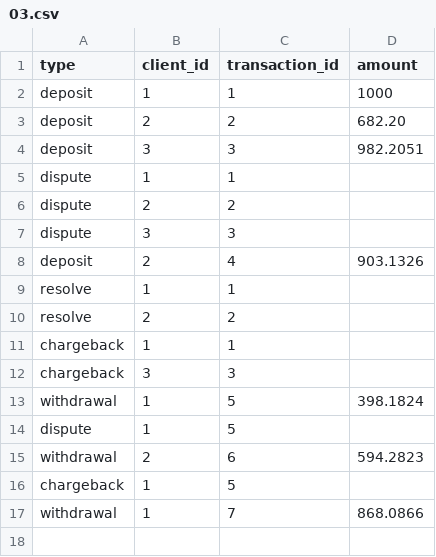
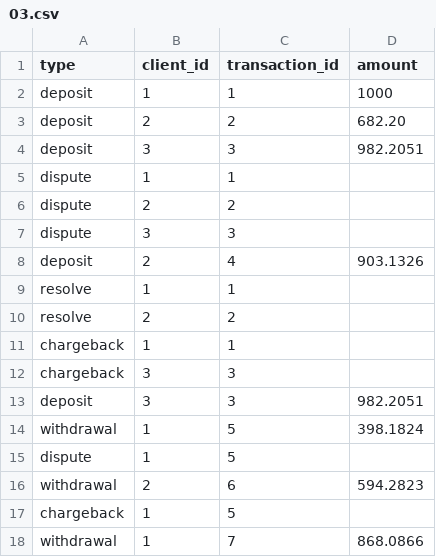
Before and after one commit to lkadalski/transaction_processor, a CSV file: test_data/03.csv, drawn as a sheet; the diff names each change by its address in the sheet, - before the commit and + after, or states it on an @@ line.

```diff
--- a/test_data/03.csv
+++ b/test_data/03.csv
+row 13: deposit | 3 | 3 | 982.2051
```
Also changed, not shown: example.csv, 8 other files.
